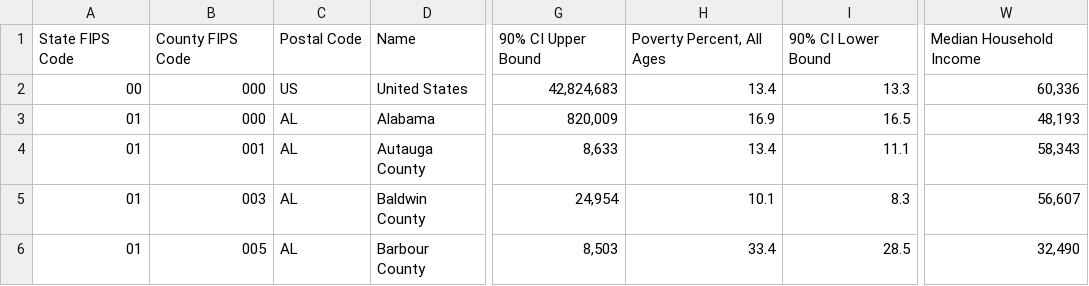
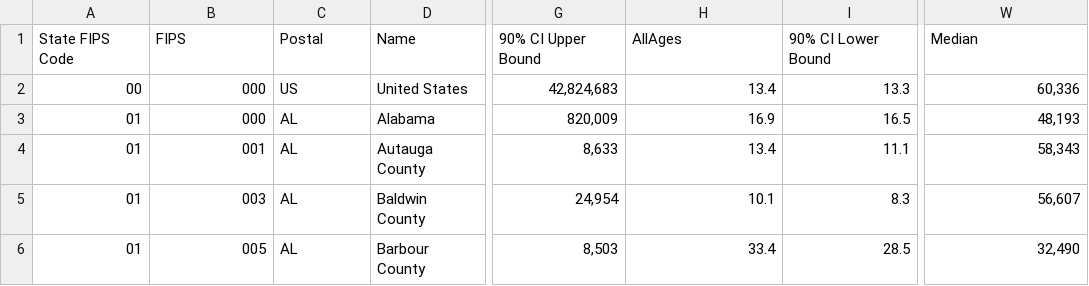
Before and after one commit to NotBenHodges/finalProject, a CSV file: statesAndCounties.csv, drawn as a sheet; only a part is shown, gaps mark what is left out; the diff names each change by its address in the sheet, - before the commit and + after, or states it on an @@ line.

Commit message:
Drew a county map but still buggy

```diff
--- a/statesAndCounties.csv
+++ b/statesAndCounties.csv
-B1: County FIPS Code
+B1: FIPS
-C1: Postal Code
+C1: Postal
-H1: Poverty Percent, All Ages
+H1: AllAges
-W1: Median Household Income
+W1: Median
```
Also changed, not shown: 2 other files.
